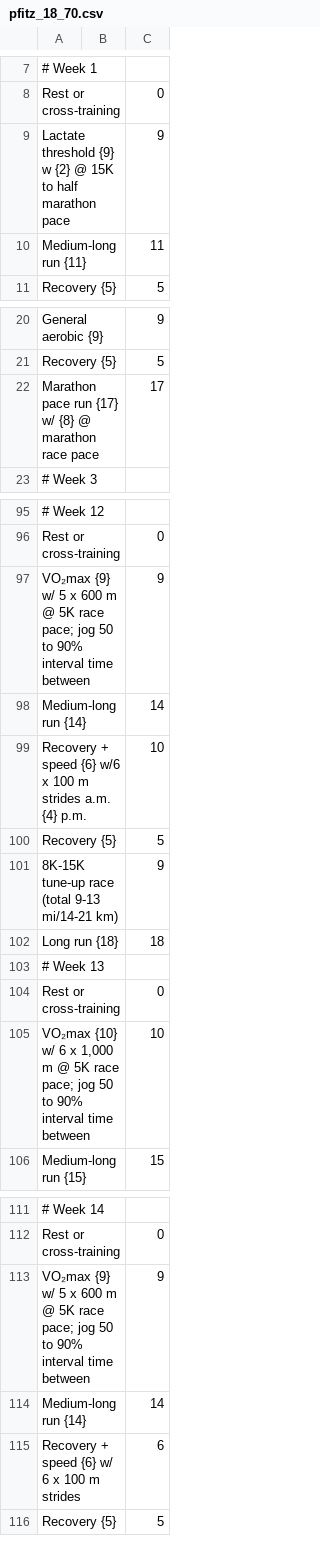
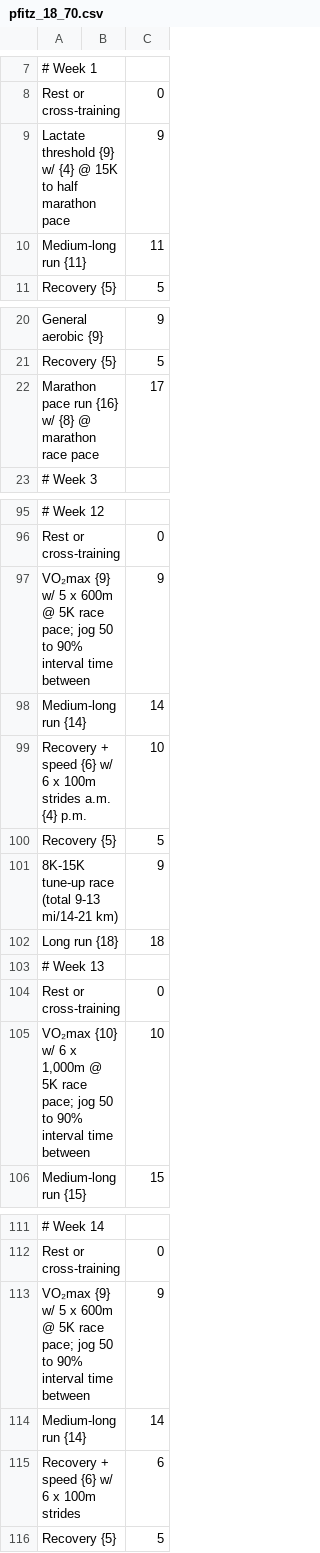
Before and after one commit to nanreh/calendar-hack, a CSV file: public/plans/csv/pfitz_18_70.csv, drawn as a sheet; only a part is shown, gaps mark what is left out; the diff covers the shown part only.

```diff
--- a/public/plans/csv/pfitz_18_70.csv
+++ b/public/plans/csv/pfitz_18_70.csv
@@ -8,3 +8,3 @@
 "Rest or cross-training","",0
-"Lactate threshold {9} w {2} @ 15K to half marathon pace","",9
+"Lactate threshold {9} w/ {4} @ 15K to half marathon pace","",9
 "Medium-long run {11}","",11
@@ -21,3 +21,3 @@
 "Recovery {5}","",5
-"Marathon pace run {17} w/ {8} @ marathon race pace","",17
+"Marathon pace run {16} w/ {8} @ marathon race pace","",17
 # Week 3
@@ -96,5 +96,5 @@
 "Rest or cross-training","",0
-"VO₂max {9} w/ 5 x 600 m @ 5K race pace; jog 50 to 90% interval time between","",9
+"VO₂max {9} w/ 5 x 600m @ 5K race pace; jog 50 to 90% interval time between","",9
 "Medium-long run {14}","",14
-"Recovery + speed {6} w/6 x 100 m strides a.m. {4} p.m.","",10
+"Recovery + speed {6} w/ 6 x 100m strides a.m. {4} p.m.","",10
 "Recovery {5}","",5
@@ -104,3 +104,3 @@
 "Rest or cross-training","",0
-"VO₂max {10} w/ 6 x 1,000 m @ 5K race pace; jog 50 to 90% interval time between","",10
+"VO₂max {10} w/ 6 x 1,000m @ 5K race pace; jog 50 to 90% interval time between","",10
 "Medium-long run {15}","",15
@@ -112,5 +112,5 @@
 "Rest or cross-training","",0
-"VO₂max {9} w/ 5 x 600 m @ 5K race pace; jog 50 to 90% interval time between","",9
+"VO₂max {9} w/ 5 x 600m @ 5K race pace; jog 50 to 90% interval time between","",9
 "Medium-long run {14}","",14
-"Recovery + speed {6} w/ 6 x 100 m strides","",6
+"Recovery + speed {6} w/ 6 x 100m strides","",6
 "Recovery {5}","",5
```
Also changed, not shown: 18 edited cells elsewhere in this file, 1 other file.
